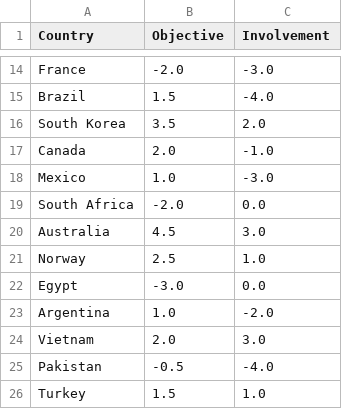
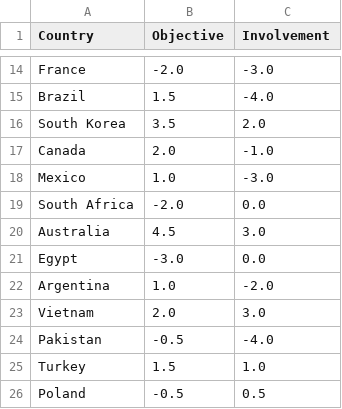
Before and after one commit to jendralhxr/whatevering, a CSV file: knowledge_transfer_data.csv, drawn as a sheet; only a part is shown, gaps mark what is left out; the shorter side is filled out with more unchanged rows; the diff names each change by its address in the sheet, - before the commit and + after, or states it on an @@ line.

Commit message:
double entries on Norway

```diff
--- a/knowledge_transfer_data.csv
+++ b/knowledge_transfer_data.csv
-row 21: Norway | 2.5 | 1.0
```
